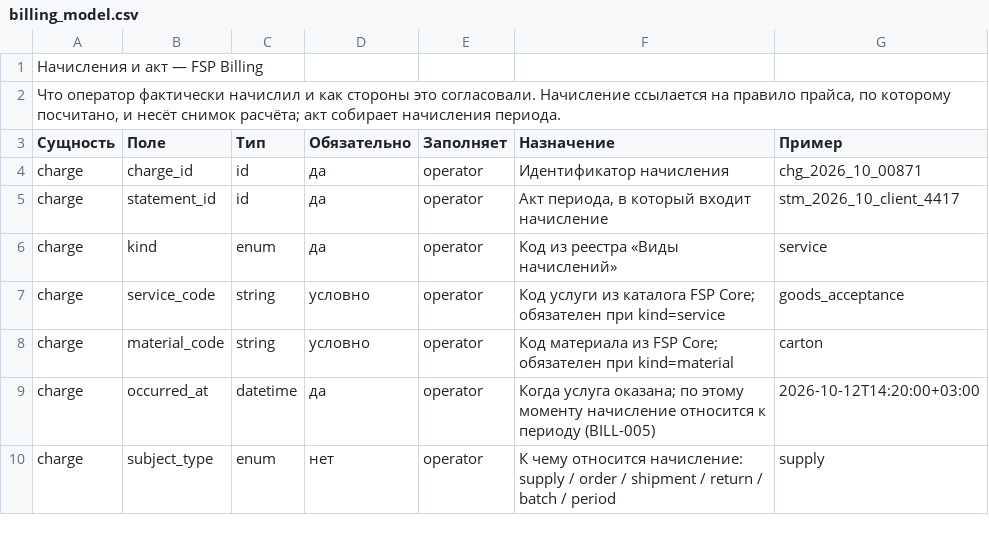
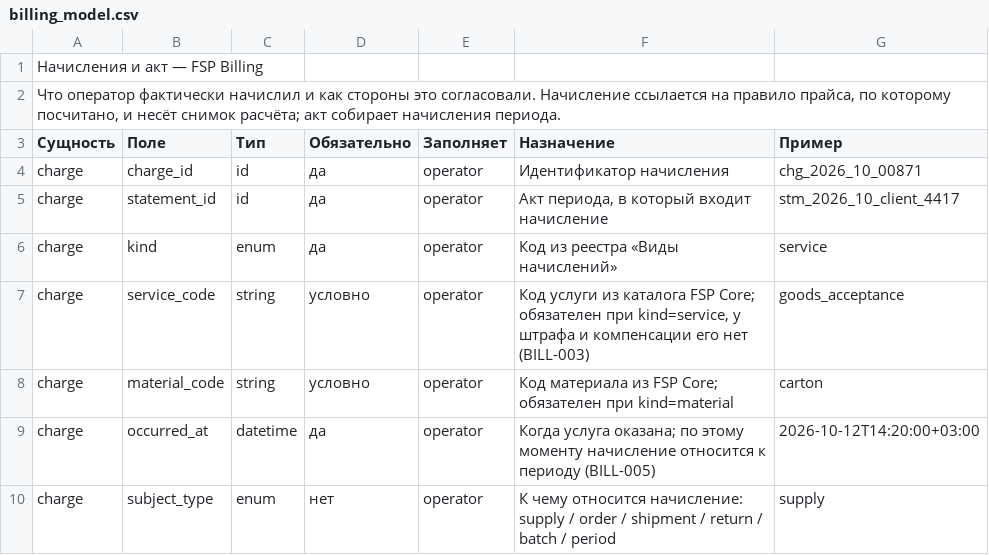
Before and after one commit to open-fsp/fsp, a CSV file: modules/billing/billing_model.csv, drawn as a sheet; only a part is shown; the diff covers the shown part only.

```diff
--- a/modules/billing/billing_model.csv
+++ b/modules/billing/billing_model.csv
@@ -6,3 +6,3 @@ charge,statement_id,id,да,operator,"Акт периода, в который
 charge,kind,enum,да,operator,Код из реестра «Виды начислений»,service
-charge,service_code,string,условно,operator,Код услуги из каталога FSP Core; обязателен при kind=service,goods_acceptance
+charge,service_code,string,условно,operator,"Код услуги из каталога FSP Core; обязателен при kind=service, у штрафа и компенсации его нет (BILL-003)",goods_acceptance
 charge,material_code,string,условно,operator,Код материала из FSP Core; обязателен при kind=material,carton
```
Also changed, not shown: 1 added row and 4 edited cells elsewhere in this file, modules/billing/rules.csv, modules/billing/statement_states.csv, 27 other files.
